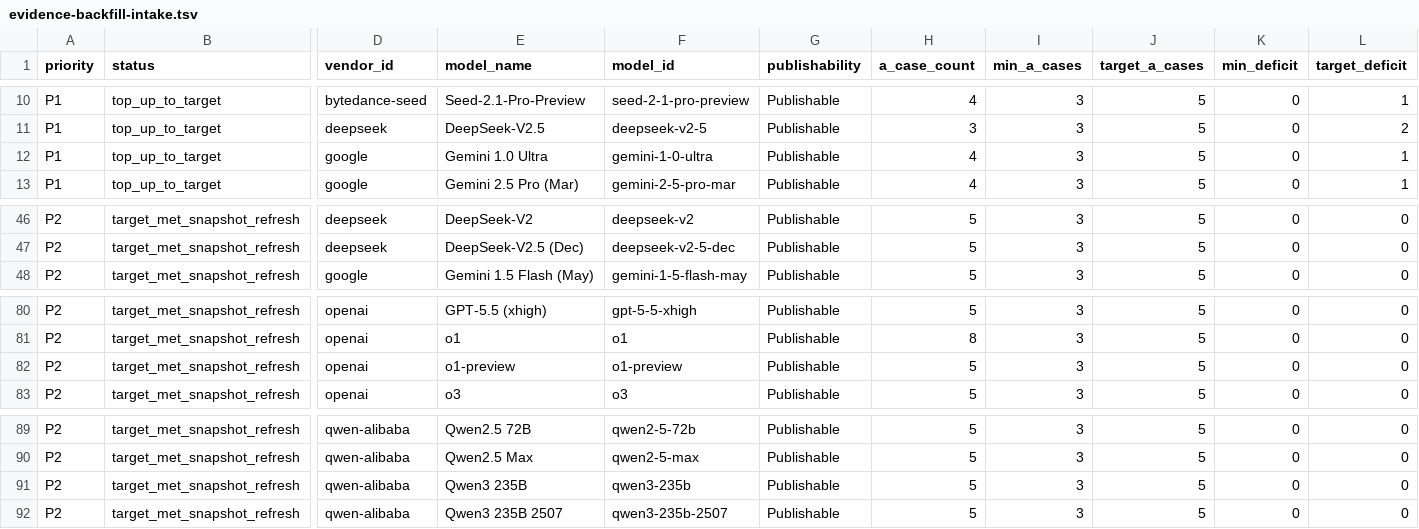
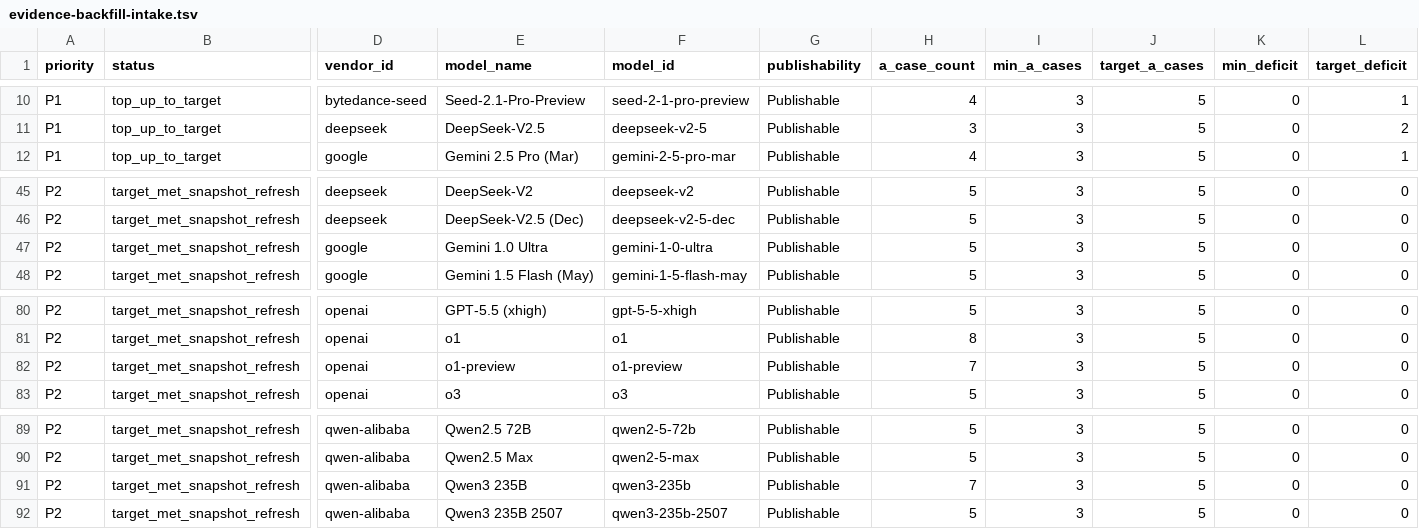
Before and after one commit to AL549984/model, a TSV file: work/evidence-backfill-intake.tsv, drawn as a sheet; only a part is shown, gaps mark what is left out; removed rows and columns are numbered as before the commit, all else as after; rows hold the shown columns only; the diff names each change by its address in the sheet, - before the commit and + after, or states it on an @@ line.

Commit message:
chore: sync Model Atlas case data

```diff
--- a/work/evidence-backfill-intake.tsv
+++ b/work/evidence-backfill-intake.tsv
-row 12: P1 | top_up_to_target | google | Gemini 1.0 Ultra | gemini-1-0-ultra | Publishable | 4 | 3 | 5 | 0 | 1
+row 47: P2 | target_met_snapshot_refresh | google | Gemini 1.0 Ultra | gemini-1-0-ultra | Publishable | 5 | 3 | 5 | 0 | 0
-H82 (a_case_count): 5
+H82 (a_case_count): 7
-H91 (a_case_count): 5
+H91 (a_case_count): 7
```
Also changed, not shown: 6 other files.
